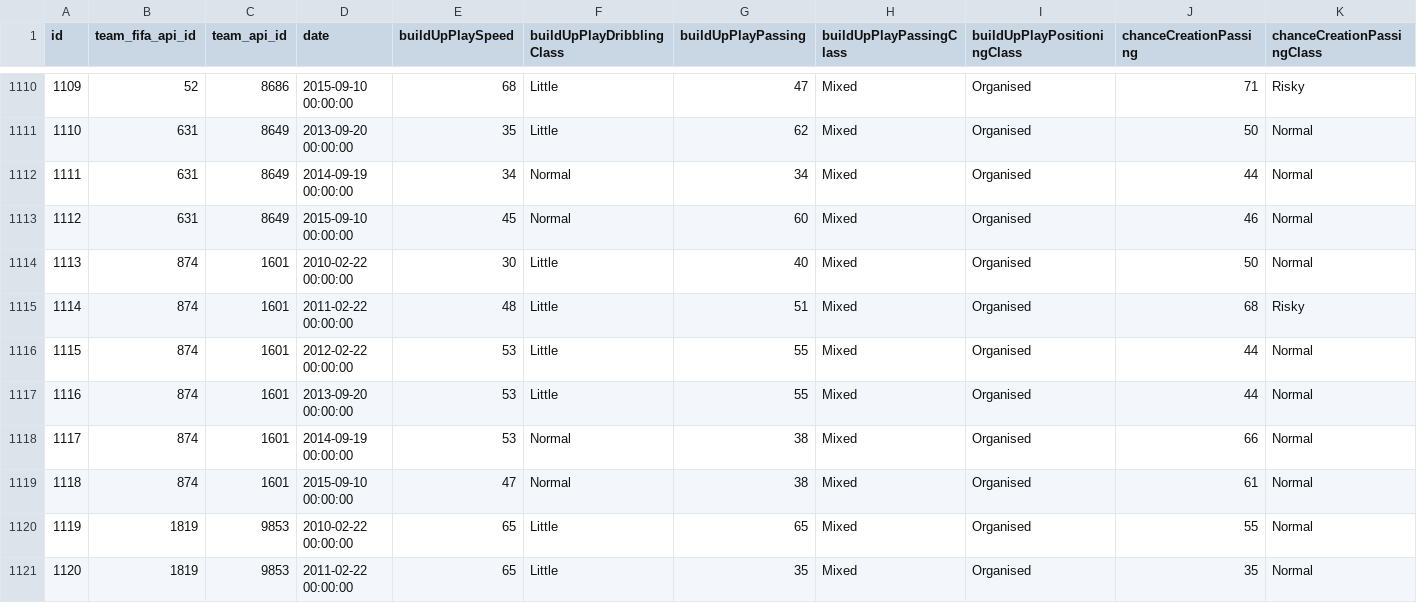
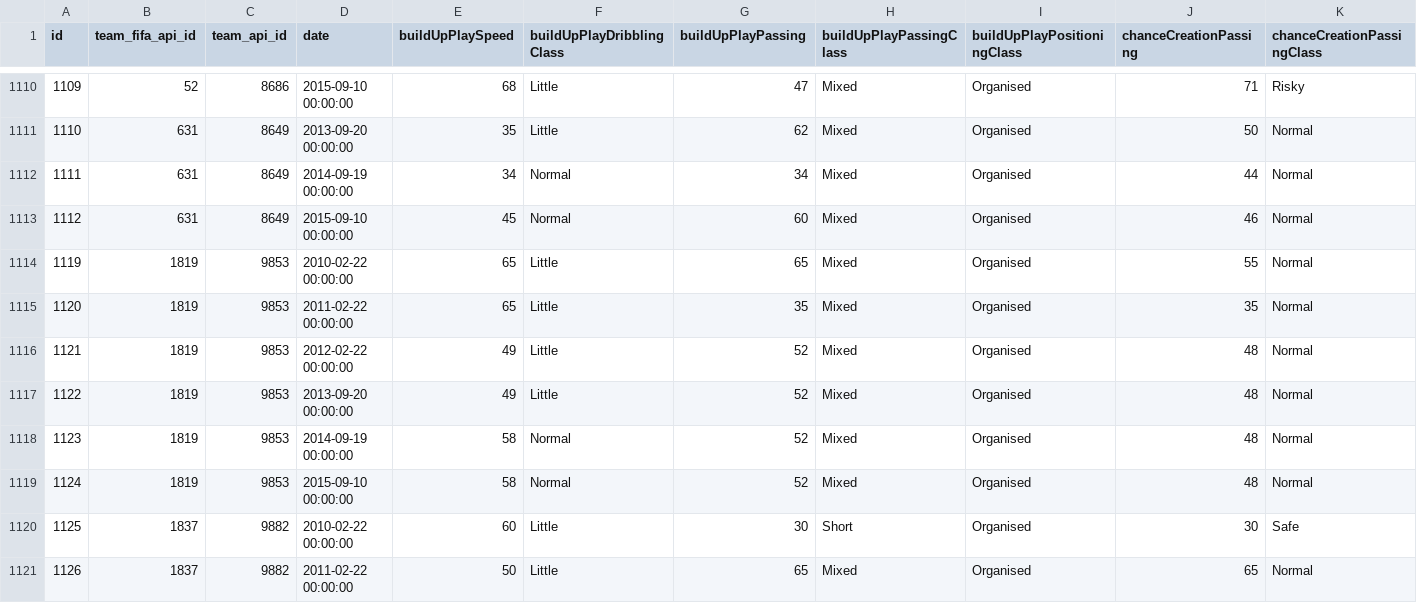
Before and after one commit to AndreasPatakis/Soccer_Assignment_ML, a CSV file: kaggle_soccer_csv_matlab/TeamAttributes.csv, drawn as a sheet; only a part is shown, gaps mark what is left out; the shorter side is filled out with more unchanged rows; rows hold the shown columns only; the diff names each change by its address in the sheet, - before the commit and + after, or states it on an @@ line.

```diff
--- a/kaggle_soccer_csv_matlab/TeamAttributes.csv
+++ b/kaggle_soccer_csv_matlab/TeamAttributes.csv
-row 1114: 1113 | 874 | 1601 | 2010-02-22 00:00:00 | 30 | Little | 40 | Mixed | Organised | 50 | Normal
-row 1115: 1114 | 874 | 1601 | 2011-02-22 00:00:00 | 48 | Little | 51 | Mixed | Organised | 68 | Risky
-row 1116: 1115 | 874 | 1601 | 2012-02-22 00:00:00 | 53 | Little | 55 | Mixed | Organised | 44 | Normal
-row 1117: 1116 | 874 | 1601 | 2013-09-20 00:00:00 | 53 | Little | 55 | Mixed | Organised | 44 | Normal
-row 1118: 1117 | 874 | 1601 | 2014-09-19 00:00:00 | 53 | Normal | 38 | Mixed | Organised | 66 | Normal
-row 1119: 1118 | 874 | 1601 | 2015-09-10 00:00:00 | 47 | Normal | 38 | Mixed | Organised | 61 | Normal
```
Also changed, not shown: 10 other files.
